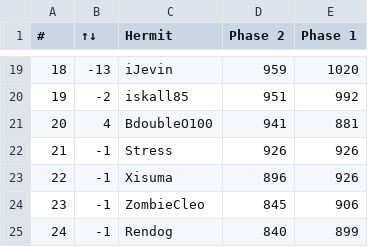
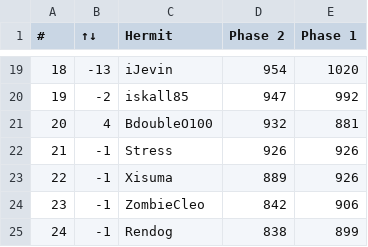
Before and after one commit to coldbot/DO2, a CSV file: standings_table_data.csv, drawn as a sheet; only a part is shown, gaps mark what is left out; the diff covers the shown part only.

```diff
--- a/standings_table_data.csv
+++ b/standings_table_data.csv
@@ -19,7 +19,7 @@
-18,-13,iJevin,959,1020
-19,-2,iskall85,951,992
-20,4,BdoubleO100,941,881
+18,-13,iJevin,954,1020
+19,-2,iskall85,947,992
+20,4,BdoubleO100,932,881
 21,-1,Stress,926,926
-22,-1,Xisuma,896,926
-23,-1,ZombieCleo,845,906
-24,-1,Rendog,840,899
+22,-1,Xisuma,889,926
+23,-1,ZombieCleo,842,906
+24,-1,Rendog,838,899
```
Also changed, not shown: 32 edited cells elsewhere in this file, modified_data.csv, phase1_modified_data.csv, 5 other files.
